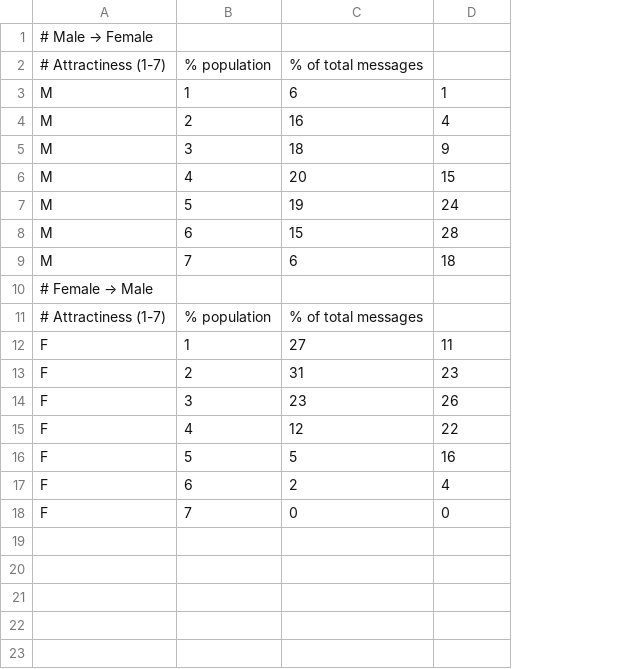
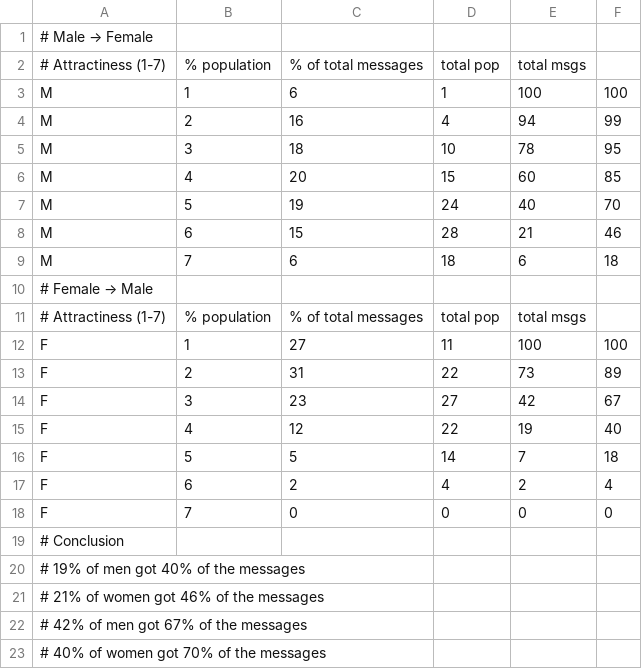
Before and after one commit to samboy/blog, a CSV file: 80-20-myth/OkCupid/Attractive-Message.csv, drawn as a sheet; the diff names each change by its address in the sheet, - before the commit and + after, or states it on an @@ line.

Commit message:
Fudge msg numbers to add to 100%, add up and see who messaged whom
It’s about a 20/40 distribution for both men and women.

```diff
--- a/80-20-myth/OkCupid/Attractive-Message.csv
+++ b/80-20-myth/OkCupid/Attractive-Message.csv
+column E, rows 2-18: total msgs | 100 | 94 | 78 | 60 | 40 | 21 | 6 |  | total msgs | 100 | 73 | 42 | 19 | 7 | 2 | 0
+column F, rows 3-18: 100 | 99 | 95 | 85 | 70 | 46 | 18 |  |  | 100 | 89 | 67 | 40 | 18 | 4 | 0
-D2: (empty)
+D2: total pop
-D5: 9
+D5: 10
-D11: (empty)
+D11: total pop
-D13: 23
+D13: 22
-D14: 26
+D14: 27
-D16: 16
+D16: 14
+row 19: # Conclusion
+row 20: # 19% of men got 40% of the messages
+row 21: # 21% of women got 46% of the messages
+row 22: # 42% of men got 67% of the messages
+row 23: # 40% of women got 70% of the messages
```
